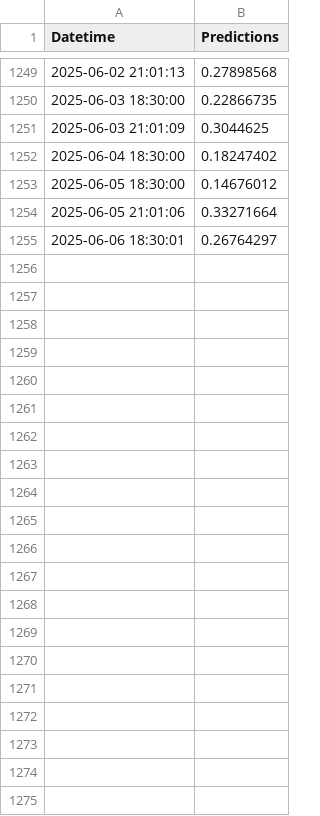
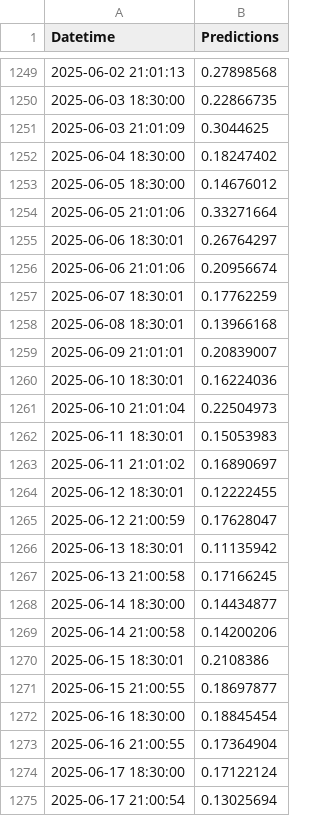
Before and after one commit to dylanspano/water_predicts_ENACC, a CSV file: predictions_ch11.csv, drawn as a sheet; only a part is shown, gaps mark what is left out; the diff names each change by its address in the sheet, - before the commit and + after, or states it on an @@ line.

Commit message:
Update predictions_ch11.csv

```diff
--- a/predictions_ch11.csv
+++ b/predictions_ch11.csv
+row 1256: 2025-06-06 21:01:06 | 0.20956674
+row 1257: 2025-06-07 18:30:01 | 0.17762259
+row 1258: 2025-06-08 18:30:01 | 0.13966168
+row 1259: 2025-06-09 21:01:01 | 0.20839007
+row 1260: 2025-06-10 18:30:01 | 0.16224036
+row 1261: 2025-06-10 21:01:04 | 0.22504973
+row 1262: 2025-06-11 18:30:01 | 0.15053983
+row 1263: 2025-06-11 21:01:02 | 0.16890697
+row 1264: 2025-06-12 18:30:01 | 0.12222455
+row 1265: 2025-06-12 21:00:59 | 0.17628047
+row 1266: 2025-06-13 18:30:01 | 0.11135942
+row 1267: 2025-06-13 21:00:58 | 0.17166245
+row 1268: 2025-06-14 18:30:00 | 0.14434877
+row 1269: 2025-06-14 21:00:58 | 0.14200206
+row 1270: 2025-06-15 18:30:01 | 0.2108386
+row 1271: 2025-06-15 21:00:55 | 0.18697877
+row 1272: 2025-06-16 18:30:00 | 0.18845454
+row 1273: 2025-06-16 21:00:55 | 0.17364904
+row 1274: 2025-06-17 18:30:00 | 0.17122124
+row 1275: 2025-06-17 21:00:54 | 0.13025694
```
